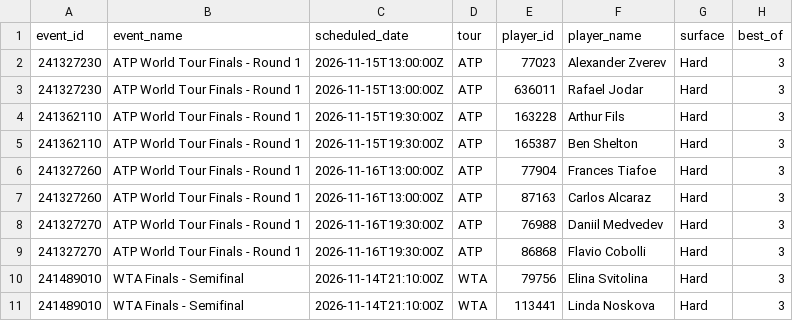
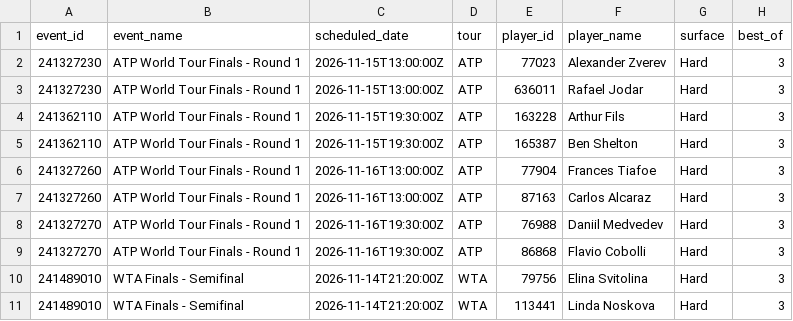
Before and after one commit to chrisgimino/tennismodel, a CSV file: tennis_match_projections.csv, drawn as a sheet; only a part is shown; the diff names each change by its address in the sheet, - before the commit and + after, or states it on an @@ line.

Commit message:
Update tennis_match_projections.csv — 2026-11-14 16:00 ET

```diff
--- a/tennis_match_projections.csv
+++ b/tennis_match_projections.csv
-C10:C11 (scheduled_date): 2026-11-14T21:10:00Z
+C10:C11 (scheduled_date): 2026-11-14T21:20:00Z
```
